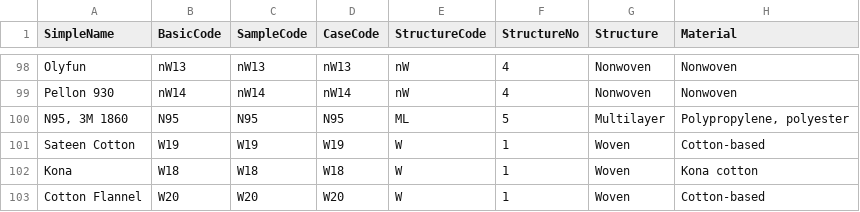
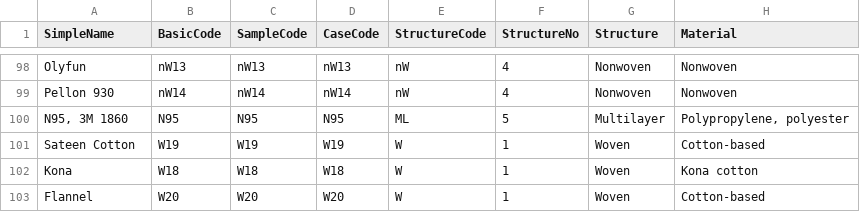
Before and after one commit to ThomasBement/DataStore, a CSV file: fm.csv, drawn as a sheet; only a part is shown, gaps mark what is left out; the diff names each change by its address in the sheet, - before the commit and + after, or states it on an @@ line.

Commit message:
Update fm.csv

```diff
--- a/fm.csv
+++ b/fm.csv
-A103 (SimpleName): Cotton Flannel
+A103 (SimpleName): Flannel
```
